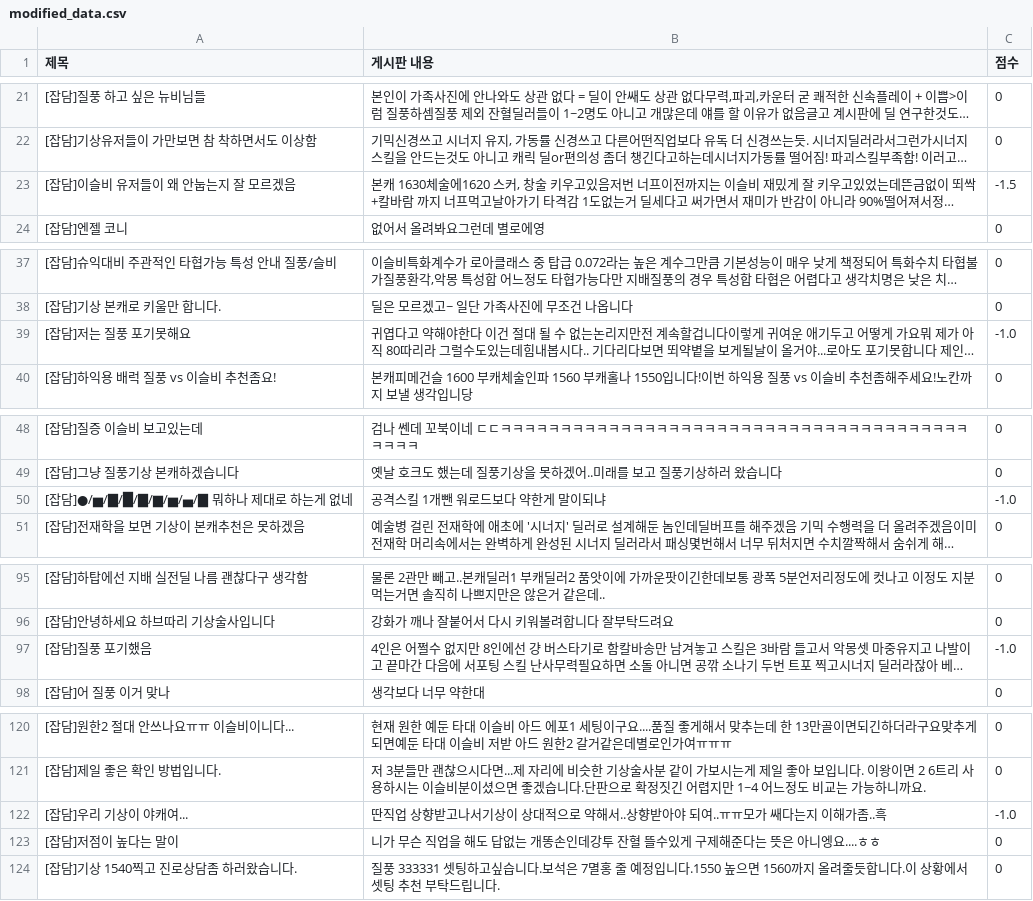
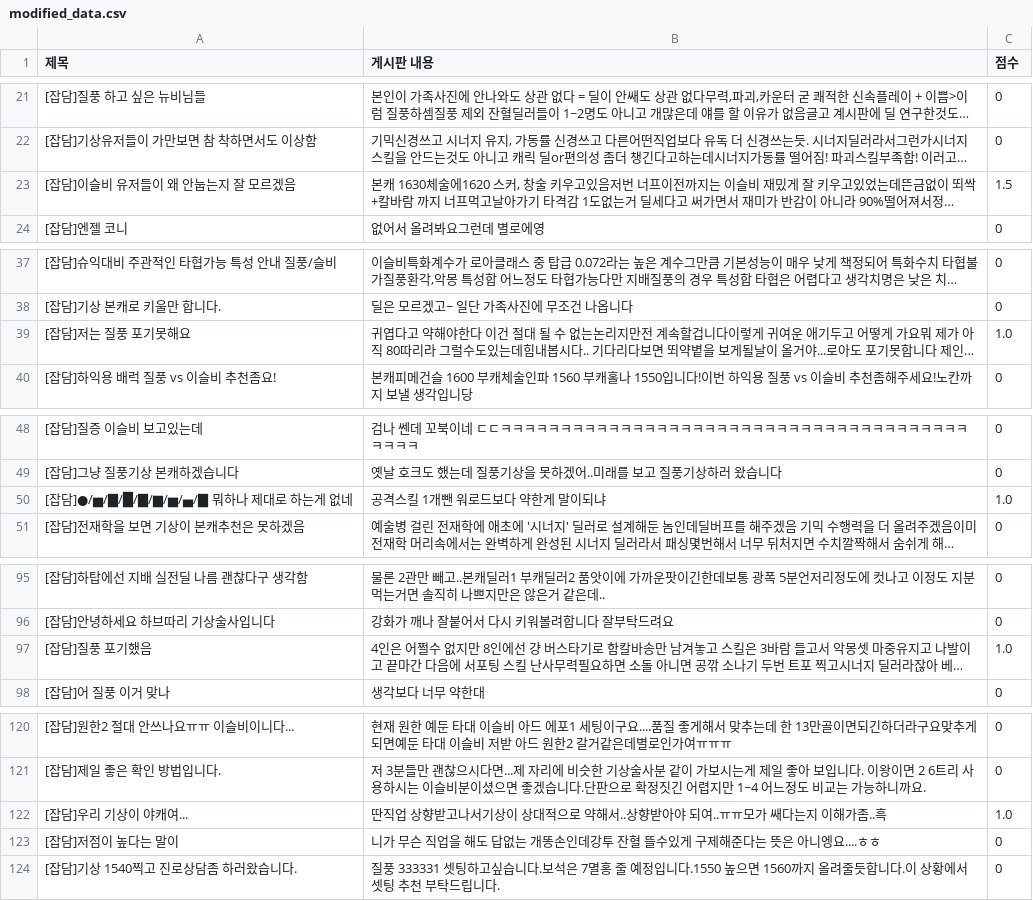
Before and after one commit to sou05091/Python, a CSV file: 과제 제출/게임 직업별 인식/modified_data.csv, drawn as a sheet; only a part is shown, gaps mark what is left out; long unchanged cells end in …; the diff covers the shown part only; the diff names each change by its address in the sheet, - before the commit and + after, or states it on an @@ line.

```diff
--- a/과제 제출/게임 직업별 인식/modified_data.csv
+++ b/과제 제출/게임 직업별 인식/modified_data.csv
-C23 (점수): -1.5
+C23 (점수): 1.5
-C39 (점수): -1.0
+C39 (점수): 1.0
-C50 (점수): -1.0
+C50 (점수): 1.0
-C97 (점수): -1.0
+C97 (점수): 1.0
-C122 (점수): -1.0
+C122 (점수): 1.0
```
Also changed, not shown: 13 edited cells elsewhere in this file, 과제 제출/게임 직업별 인식/score.csv, 4 other files.
